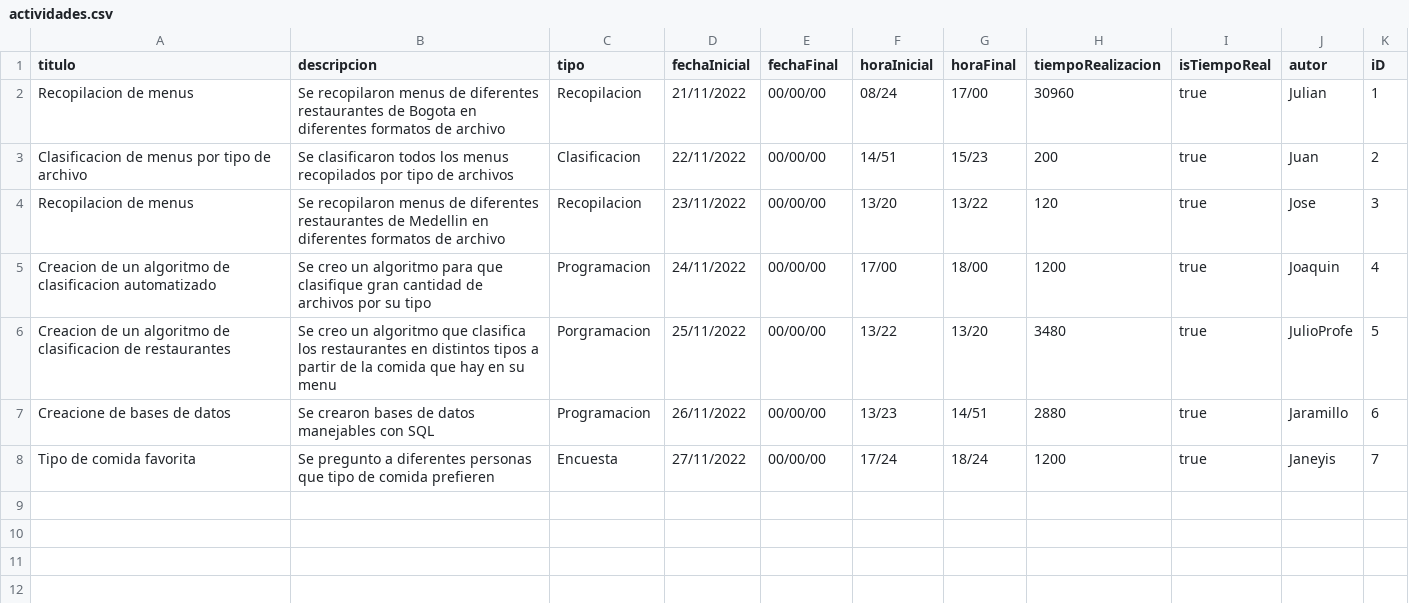
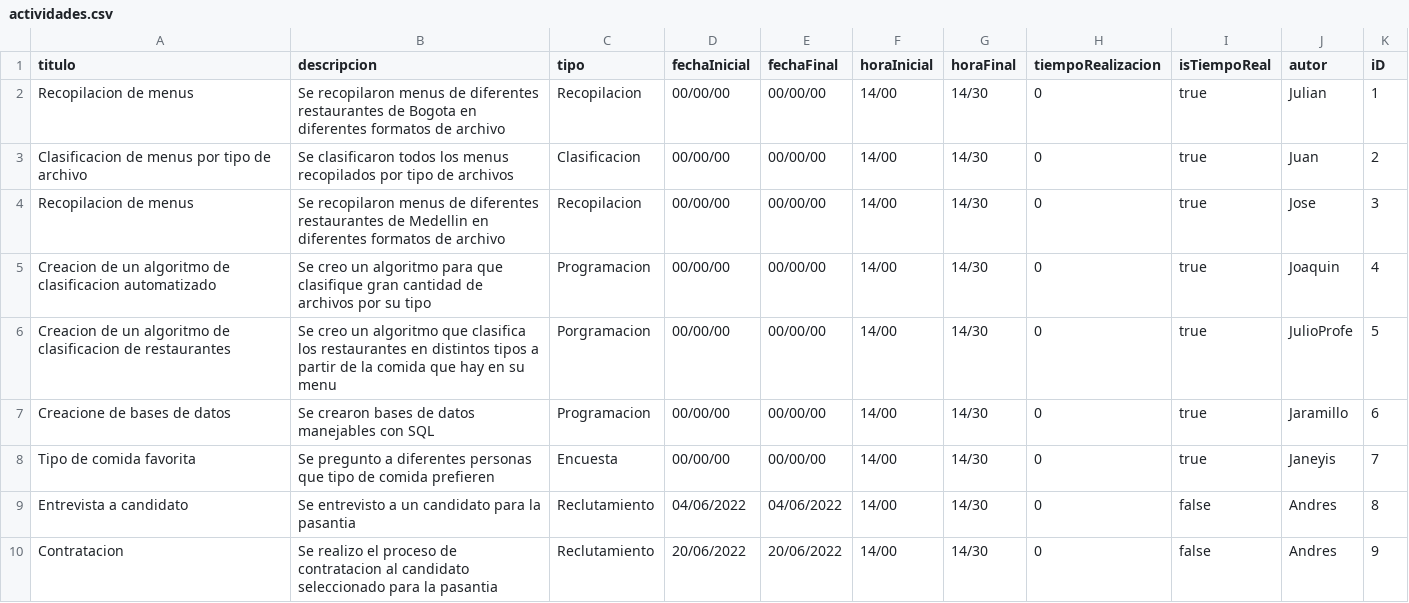
Before and after one commit to DPOO-202201/Proyecto_3, a CSV file: data/Proyectos/Startup Menupp/actividades.csv, drawn as a sheet.

Commit message:
Añadir participante y actividad sin tiempo real

```diff
--- a/data/Proyectos/Startup Menupp/actividades.csv
+++ b/data/Proyectos/Startup Menupp/actividades.csv
@@ -1,8 +1,10 @@
 titulo;descripcion;tipo;fechaInicial;fechaFinal;horaInicial;horaFinal;tiempoRealizacion;isTiempoReal;autor;iD
-Recopilacion de menus;Se recopilaron menus de diferentes restaurantes de Bogota en diferentes formatos de archivo;Recopilacion;21/11/2022;00/00/00;08/24;17/00;30960;true;Julian;1
-Clasificacion de menus por tipo de archivo;Se clasificaron todos los menus recopilados por tipo de archivos;Clasificacion;22/11/2022;00/00/00;14/51;15/23;200;true;Juan;2
-Recopilacion de menus;Se recopilaron menus de diferentes restaurantes de Medellin en diferentes formatos de archivo;Recopilacion;23/11/2022;00/00/00;13/20;13/22;120;true;Jose;3
-Creacion de un algoritmo de clasificacion automatizado;Se creo un algoritmo para que clasifique gran cantidad de archivos por su tipo;Programacion;24/11/2022;00/00/00;17/00;18/00;1200;true;Joaquin;4
-Creacion de un algoritmo de clasificacion de restaurantes;Se creo un algoritmo que clasifica los restaurantes en distintos tipos a partir de la comida que hay en su menu;Porgramacion;25/11/2022;00/00/00;13/22;13/20;3480;true;JulioProfe;5
-Creacione de bases de datos;Se crearon bases de datos manejables con SQL;Programacion;26/11/2022;00/00/00;13/23;14/51;2880;true;Jaramillo;6
-Tipo de comida favorita;Se pregunto a diferentes personas que tipo de comida prefieren;Encuesta;27/11/2022;00/00/00;17/24;18/24;1200;true;Janeyis;7
+Recopilacion de menus;Se recopilaron menus de diferentes restaurantes de Bogota en diferentes formatos de archivo;Recopilacion;00/00/00;00/00/00;14/00;14/30;0;true;Julian;1
+Clasificacion de menus por tipo de archivo;Se clasificaron todos los menus recopilados por tipo de archivos;Clasificacion;00/00/00;00/00/00;14/00;14/30;0;true;Juan;2
+Recopilacion de menus;Se recopilaron menus de diferentes restaurantes de Medellin en diferentes formatos de archivo;Recopilacion;00/00/00;00/00/00;14/00;14/30;0;true;Jose;3
+Creacion de un algoritmo de clasificacion automatizado;Se creo un algoritmo para que clasifique gran cantidad de archivos por su tipo;Programacion;00/00/00;00/00/00;14/00;14/30;0;true;Joaquin;4
+Creacion de un algoritmo de clasificacion de restaurantes;Se creo un algoritmo que clasifica los restaurantes en distintos tipos a partir de la comida que hay en su menu;Porgramacion;00/00/00;00/00/00;14/00;14/30;0;true;JulioProfe;5
+Creacione de bases de datos;Se crearon bases de datos manejables con SQL;Programacion;00/00/00;00/00/00;14/00;14/30;0;true;Jaramillo;6
+Tipo de comida favorita;Se pregunto a diferentes personas que tipo de comida prefieren;Encuesta;00/00/00;00/00/00;14/00;14/30;0;true;Janeyis;7
+Entrevista a candidato;Se entrevisto a un candidato para la pasantia;Reclutamiento;04/06/2022;04/06/2022;14/00;14/30;0;false;Andres;8
+Contratacion;Se realizo el proceso de contratacion al candidato seleccionado para la pasantia;Reclutamiento;20/06/2022;20/06/2022;14/00;14/30;0;false;Andres;9
```
Also changed, not shown: data/Proyectos/Startup Menupp/participantes.csv, 4 other files.
